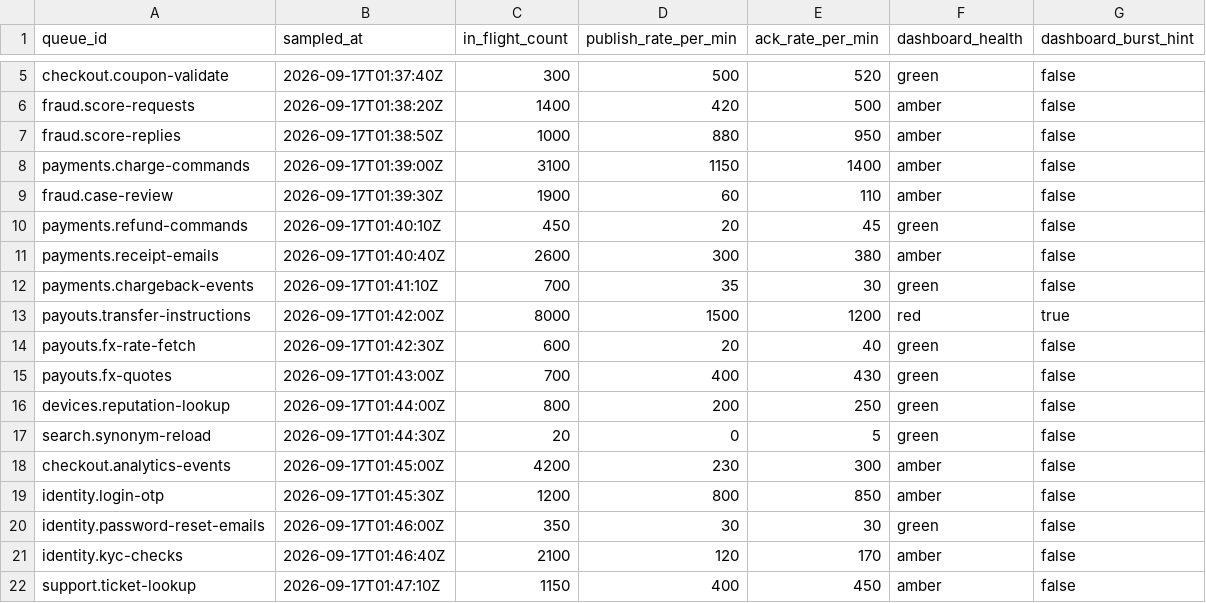
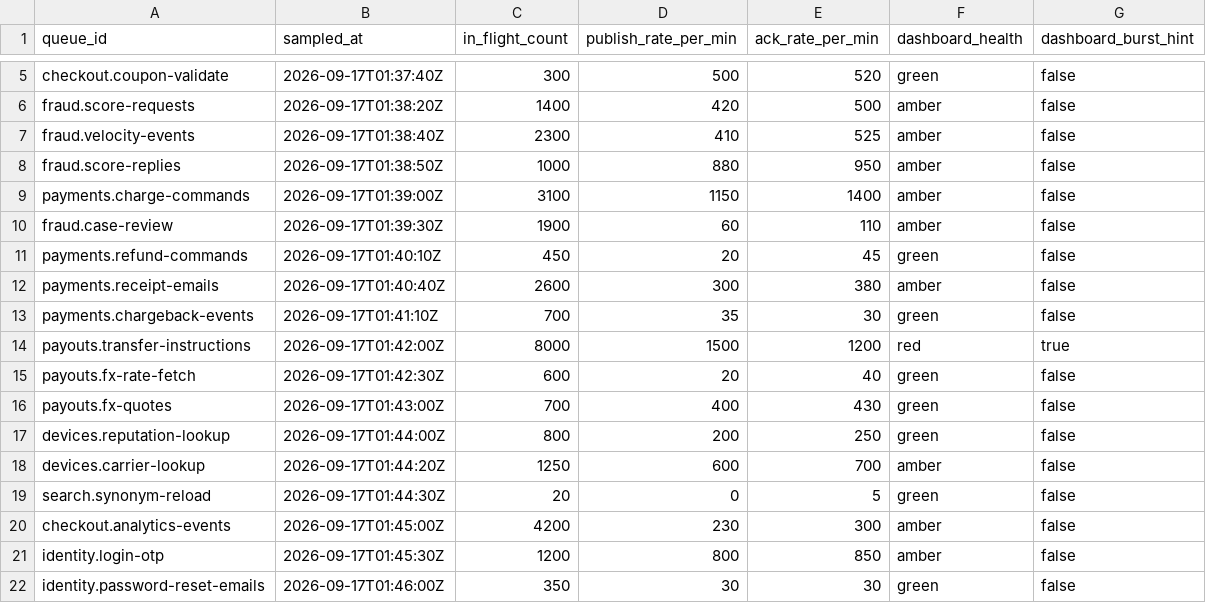
Before and after one commit to saavanqazi/Turing, a CSV file: code-c239-queue-backpressure-threshold-audit/environment/input/queue_status.csv, drawn as a sheet; only a part is shown, gaps mark what is left out; the shorter side is filled out with more unchanged rows.

```diff
--- a/code-c239-queue-backpressure-threshold-audit/environment/input/queue_status.csv
+++ b/code-c239-queue-backpressure-threshold-audit/environment/input/queue_status.csv
@@ -6,2 +6,3 @@ checkout.coupon-validate,2026-09-17T01:37:40Z,300,500,520,green,false
 fraud.score-requests,2026-09-17T01:38:20Z,1400,420,500,amber,false
+fraud.velocity-events,2026-09-17T01:38:40Z,2300,410,525,amber,false
 fraud.score-replies,2026-09-17T01:38:50Z,1000,880,950,amber,false
@@ -16,2 +17,3 @@ payouts.fx-quotes,2026-09-17T01:43:00Z,700,400,430,green,false
 devices.reputation-lookup,2026-09-17T01:44:00Z,800,200,250,green,false
+devices.carrier-lookup,2026-09-17T01:44:20Z,1250,600,700,amber,false
 search.synonym-reload,2026-09-17T01:44:30Z,20,0,5,green,false
```
Also changed, not shown: code-c239-queue-backpressure-threshold-audit/environment/input/backpressure_config.csv, code-c239-queue-backpressure-threshold-audit/solution/files/backpressure_audit.csv, 8 other files.
